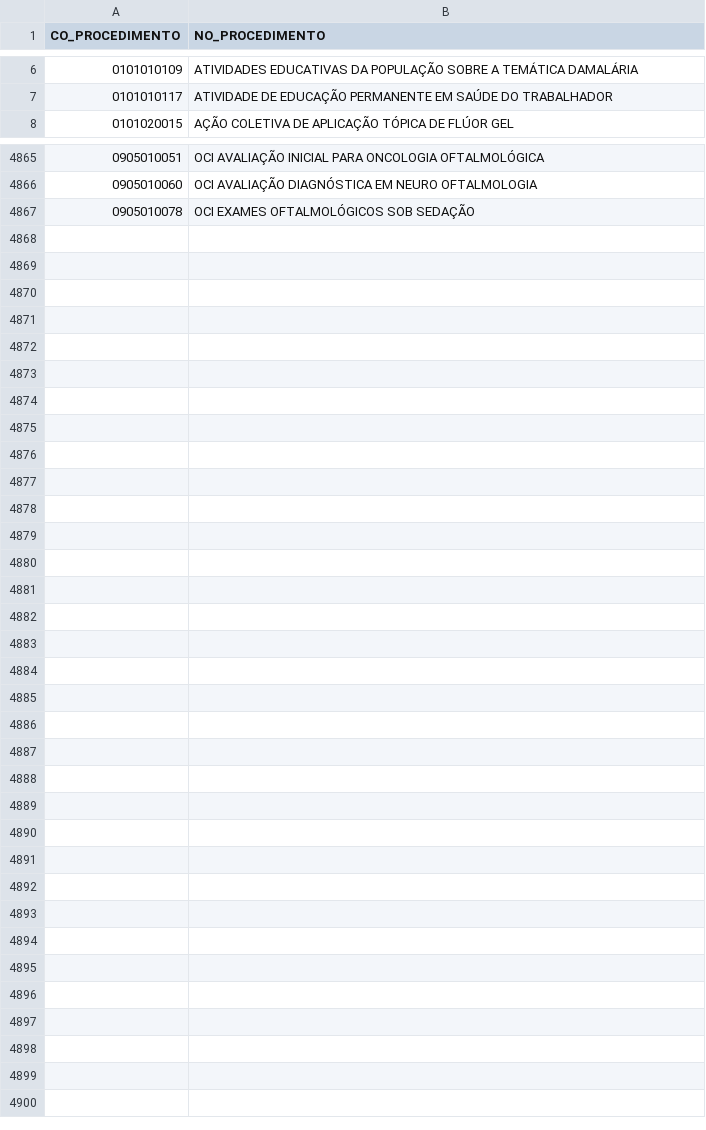
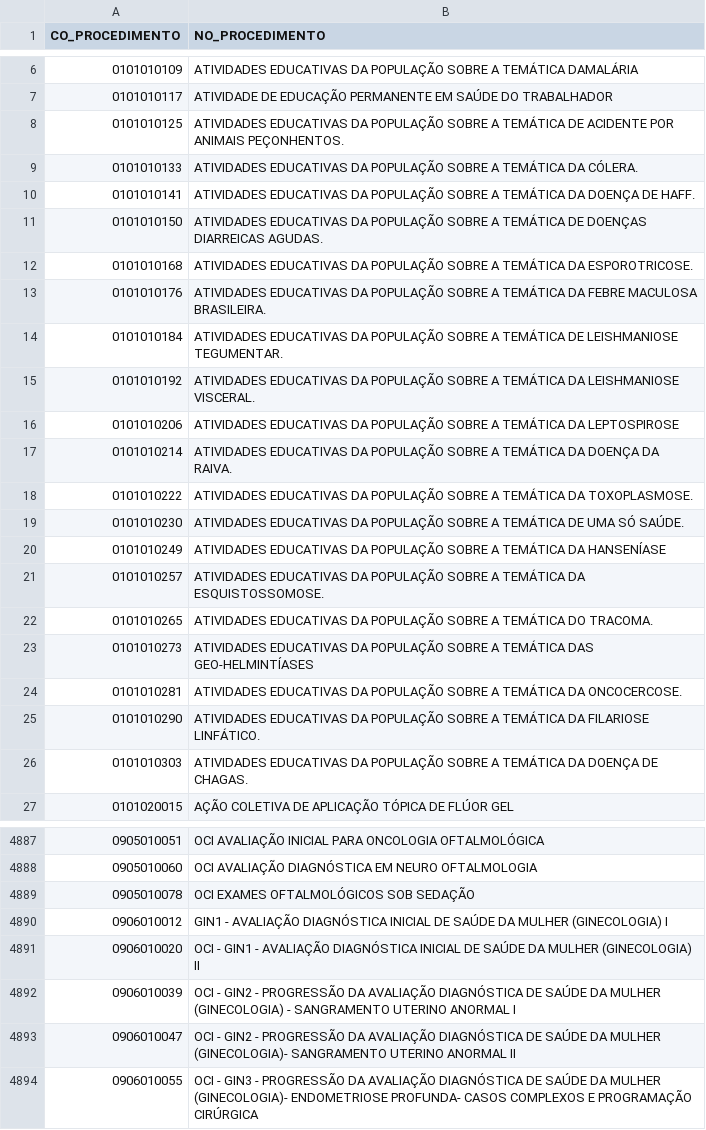
Before and after one commit to rmxvgit/backsus, a CSV file: scripts/susprocessing/dados/desc_procedimento.csv, drawn as a sheet; only a part is shown, gaps mark what is left out; the diff covers the shown part only.

```diff
--- a/scripts/susprocessing/dados/desc_procedimento.csv
+++ b/scripts/susprocessing/dados/desc_procedimento.csv
@@ -7,2 +7,21 @@ CO_PROCEDIMENTO,NO_PROCEDIMENTO
 0101010117,ATIVIDADE DE EDUCAÇÃO PERMANENTE EM SAÚDE DO TRABALHADOR
+0101010125,ATIVIDADES EDUCATIVAS DA POPULAÇÃO SOBRE A TEMÁTICA DE ACIDENTE POR ANIMAIS PEÇONHENTOS.
+0101010133,ATIVIDADES EDUCATIVAS DA POPULAÇÃO SOBRE A TEMÁTICA DA CÓLERA.
+0101010141,ATIVIDADES EDUCATIVAS DA POPULAÇÃO SOBRE A TEMÁTICA DA DOENÇA DE HAFF.
+0101010150,ATIVIDADES EDUCATIVAS DA POPULAÇÃO SOBRE A TEMÁTICA DE DOENÇAS DIARREICAS AGUDAS.
+0101010168,ATIVIDADES EDUCATIVAS DA POPULAÇÃO SOBRE A TEMÁTICA DA ESPOROTRICOSE.
+0101010176,ATIVIDADES EDUCATIVAS DA POPULAÇÃO SOBRE A TEMÁTICA DA FEBRE MACULOSA BRASILEIRA.
+0101010184,ATIVIDADES EDUCATIVAS DA POPULAÇÃO SOBRE A TEMÁTICA DE LEISHMANIOSE TEGUMENTAR.
+0101010192,ATIVIDADES EDUCATIVAS DA POPULAÇÃO SOBRE A TEMÁTICA DA LEISHMANIOSE VISCERAL.
+0101010206,ATIVIDADES EDUCATIVAS DA POPULAÇÃO SOBRE A TEMÁTICA DA LEPTOSPIROSE
+0101010214,ATIVIDADES EDUCATIVAS DA POPULAÇÃO SOBRE A TEMÁTICA DA DOENÇA DA RAIVA.
+0101010222,ATIVIDADES EDUCATIVAS DA POPULAÇÃO SOBRE A TEMÁTICA DA TOXOPLASMOSE.
+0101010230,ATIVIDADES EDUCATIVAS DA POPULAÇÃO SOBRE A TEMÁTICA DE UMA SÓ SAÚDE.
+0101010249,ATIVIDADES EDUCATIVAS DA POPULAÇÃO SOBRE A TEMÁTICA DA HANSENÍASE
+0101010257,ATIVIDADES EDUCATIVAS DA POPULAÇÃO SOBRE A TEMÁTICA DA ESQUISTOSSOMOSE.
+0101010265,ATIVIDADES EDUCATIVAS DA POPULAÇÃO SOBRE A TEMÁTICA DO TRACOMA.
+0101010273,ATIVIDADES EDUCATIVAS DA POPULAÇÃO SOBRE A TEMÁTICA DAS GEO-HELMINTÍASES
+0101010281,ATIVIDADES EDUCATIVAS DA POPULAÇÃO SOBRE A TEMÁTICA DA ONCOCERCOSE.
+0101010290,ATIVIDADES EDUCATIVAS DA POPULAÇÃO SOBRE A TEMÁTICA DA FILARIOSE LINFÁTICO.
+0101010303,ATIVIDADES EDUCATIVAS DA POPULAÇÃO SOBRE A TEMÁTICA DA DOENÇA DE CHAGAS.
 0101020015,AÇÃO COLETIVA DE APLICAÇÃO TÓPICA DE FLÚOR GEL
@@ -4867 +4889,6 @@ CO_PROCEDIMENTO,NO_PROCEDIMENTO
 0905010078,OCI EXAMES OFTALMOLÓGICOS SOB SEDAÇÃO
+0906010012,GIN1 - AVALIAÇÃO DIAGNÓSTICA INICIAL DE SAÚDE DA MULHER (GINECOLOGIA) I
+0906010020,OCI - GIN1 - AVALIAÇÃO DIAGNÓSTICA INICIAL DE SAÚDE DA MULHER (GINECOLOGIA) II
+0906010039,OCI - GIN2 - PROGRESSÃO DA AVALIAÇÃO DIAGNÓSTICA DE SAÚDE DA MULHER (GINECOLOGIA) - SANGRAMENTO UTERINO ANORMAL I
+0906010047,OCI - GIN2 - PROGRESSÃO DA AVALIAÇÃO DIAGNÓSTICA DE SAÚDE DA MULHER (GINECOLOGIA)- SANGRAMENTO UTERINO ANORMAL II
+0906010055,OCI - GIN3 - PROGRESSÃO DA AVALIAÇÃO DIAGNÓSTICA DE SAÚDE DA MULHER (GINECOLOGIA)- ENDOMETRIOSE PROFUNDA- CASOS COMPLEXOS E PROGRAMAÇÃO CIRÚRGICA
```
Also changed, not shown: 4 added rows, 1 removed row and 58 edited cells elsewhere in this file, 12 other files.
